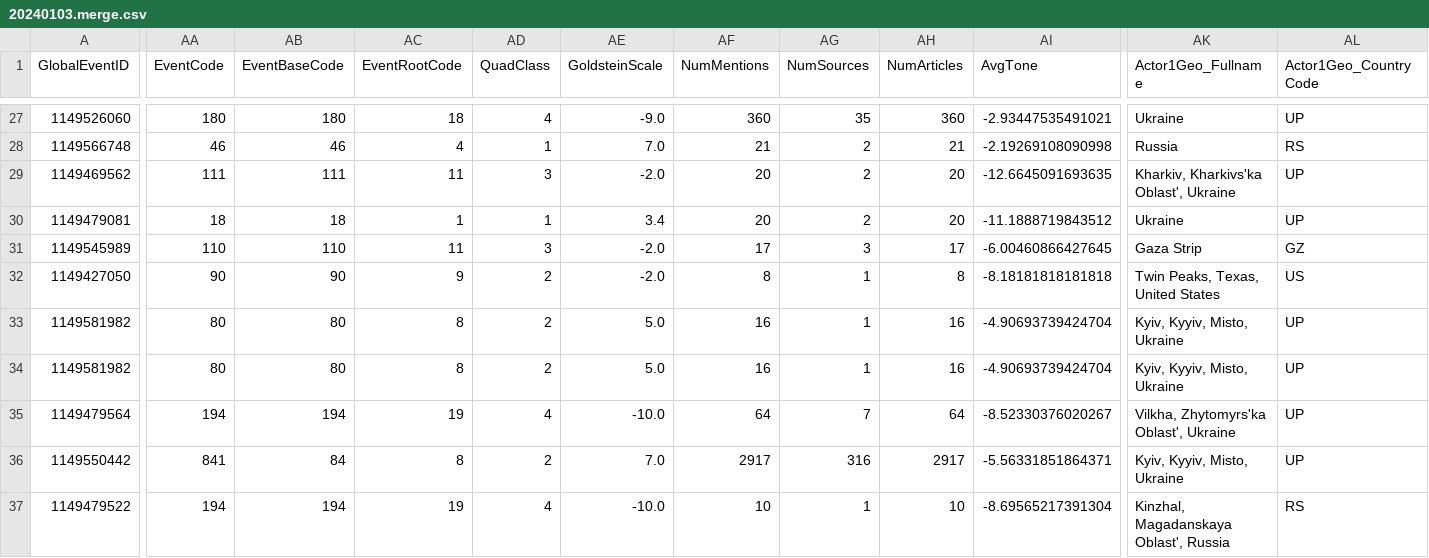
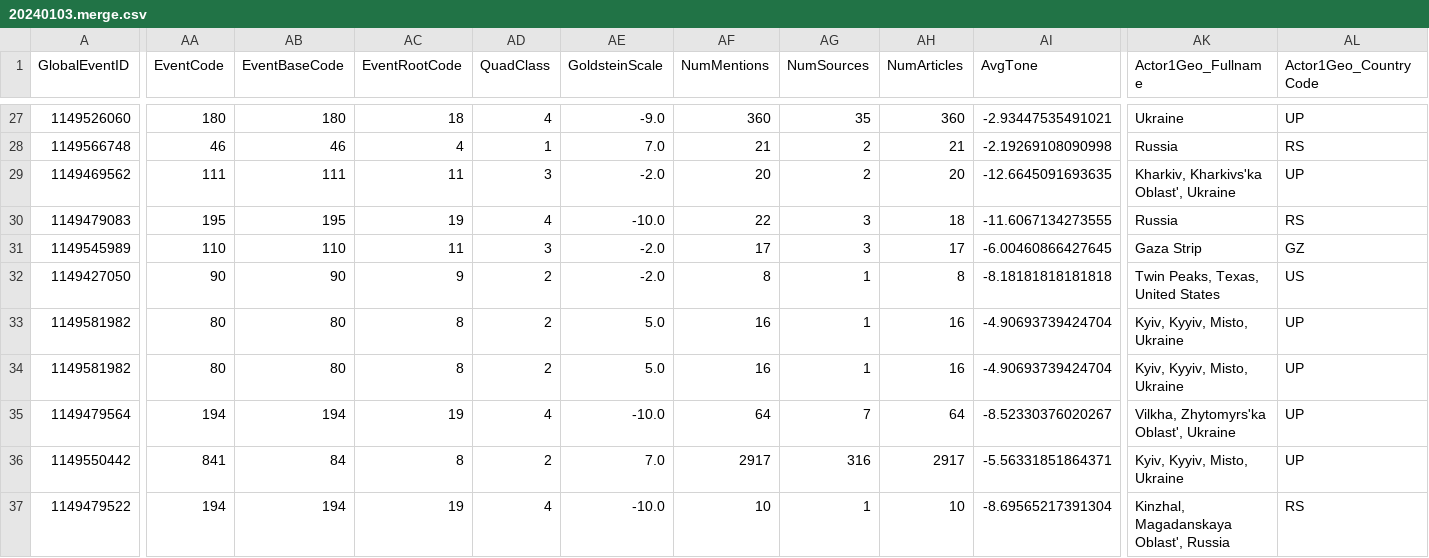
Before and after one commit to Wang-mis/pleasenews, a CSV file: merge/NULL/20240103.merge.csv, drawn as a sheet; only a part is shown, gaps mark what is left out; the diff covers the shown part only; the diff names each change by its address in the sheet, - before the commit and + after, or states it on an @@ line.

```diff
--- a/merge/NULL/20240103.merge.csv
+++ b/merge/NULL/20240103.merge.csv
-A30 (GlobalEventID): 1149479081
+A30 (GlobalEventID): 1149479083
-AA30 (EventCode): 18
+AA30 (EventCode): 195
-AB30 (EventBaseCode): 18
+AB30 (EventBaseCode): 195
-AC30 (EventRootCode): 1
+AC30 (EventRootCode): 19
-AD30 (QuadClass): 1
+AD30 (QuadClass): 4
-AE30 (GoldsteinScale): 3.4
+AE30 (GoldsteinScale): -10.0
-AF30 (NumMentions): 20
+AF30 (NumMentions): 22
-AG30 (NumSources): 2
+AG30 (NumSources): 3
-AH30 (NumArticles): 20
+AH30 (NumArticles): 18
-AI30 (AvgTone): -11.1888719843512
+AI30 (AvgTone): -11.6067134273555
-AK30 (Actor1Geo_Fullname): Ukraine
+AK30 (Actor1Geo_Fullname): Russia
-AL30 (Actor1Geo_CountryCode): UP
+AL30 (Actor1Geo_CountryCode): RS
```
Also changed, not shown: 5 edited cells elsewhere in this file, merge/NULL/20240102.merge.csv, merge/NULL/20240105.merge.csv, 3 other files.
